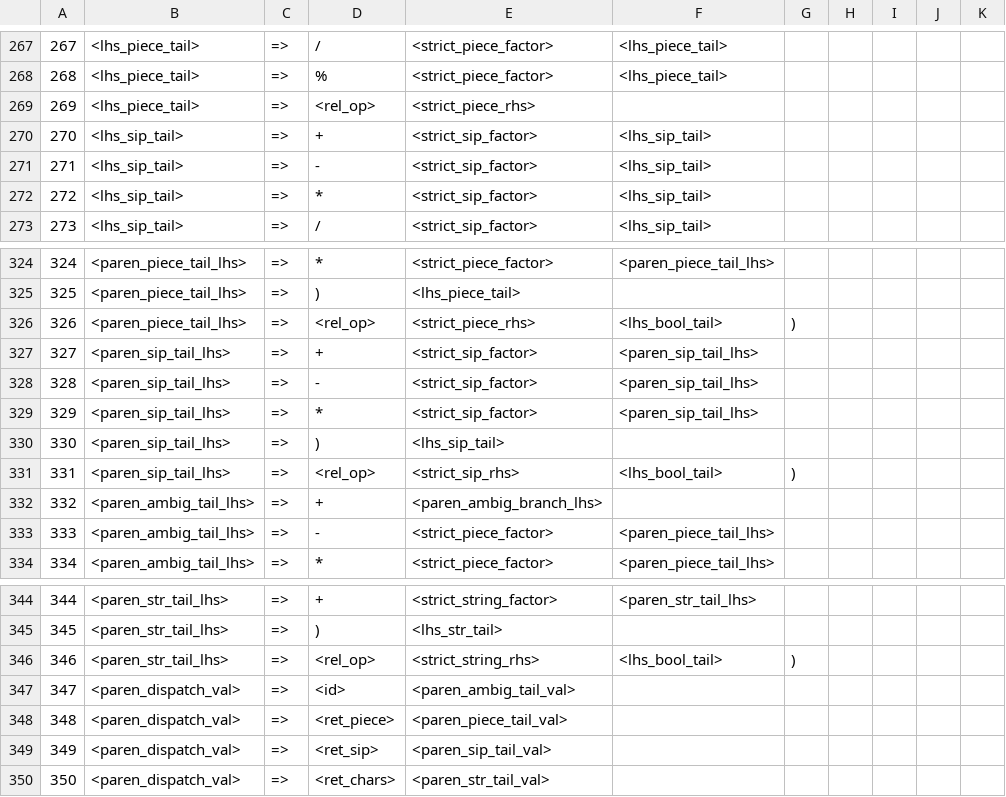
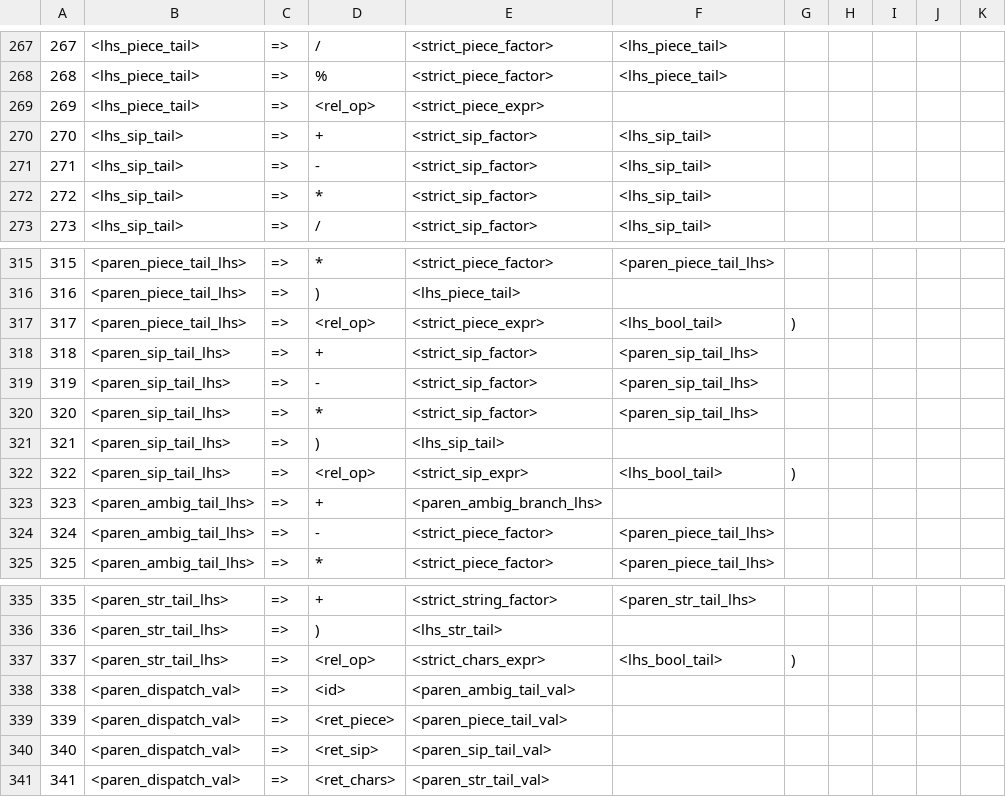
Before and after one commit to raphaelcatacutan/Platter, a TSV file: platter-compiler-sveltejs/static/python/app/utils/sources/new_prods.tsv, drawn as a sheet; only a part is shown, gaps mark what is left out; addresses are those after the commit; the diff covers the shown part only; the diff names each change by its address in the sheet, - before the commit and + after, or states it on an @@ line.

```diff
--- a/platter-compiler-sveltejs/static/python/app/utils/sources/new_prods.tsv
+++ b/platter-compiler-sveltejs/static/python/app/utils/sources/new_prods.tsv
-E269: <strict_piece_rhs>
+E269: <strict_piece_expr>
@@ column A renumbered from row 301 down @@
-E317: <strict_piece_rhs>
+E317: <strict_piece_expr>
-E322: <strict_sip_rhs>
+E322: <strict_sip_expr>
-E337: <strict_string_rhs>
+E337: <strict_chars_expr>
```
Also changed, not shown: 3 added rows, 12 removed rows and 2 edited cells elsewhere in this file, platter-compiler-sveltejs/static/python/app/utils/sources/predict_set.tsv, 5 other files.
